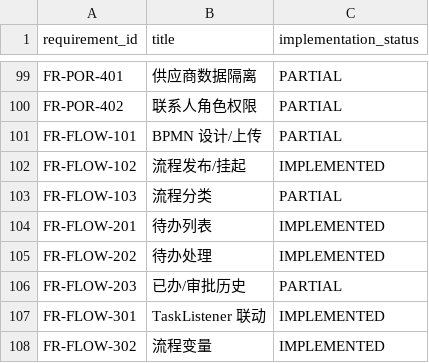
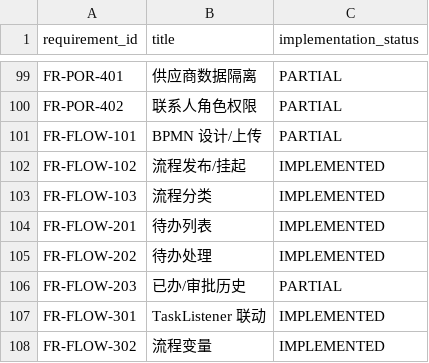
Before and after one commit to Chinanumber1984/-, a CSV file: docs/backlog.csv, drawn as a sheet; only a part is shown, gaps mark what is left out.

```diff
--- a/docs/backlog.csv
+++ b/docs/backlog.csv
@@ -102,3 +102,3 @@ FR-FLOW-101,BPMN 设计/上传,PARTIAL
 FR-FLOW-102,流程发布/挂起,IMPLEMENTED
-FR-FLOW-103,流程分类,PARTIAL
+FR-FLOW-103,流程分类,IMPLEMENTED
 FR-FLOW-201,待办列表,IMPLEMENTED
```
Also changed, not shown: 12 other files.
